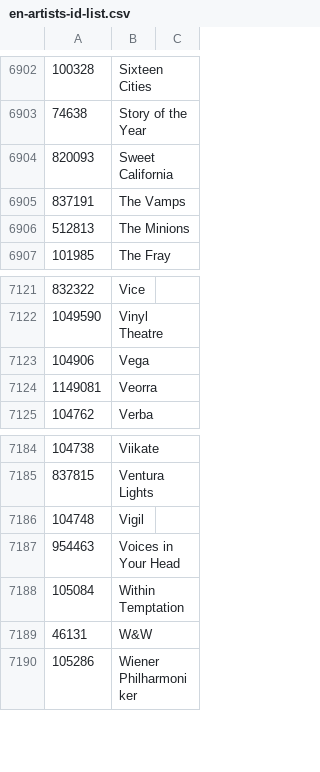
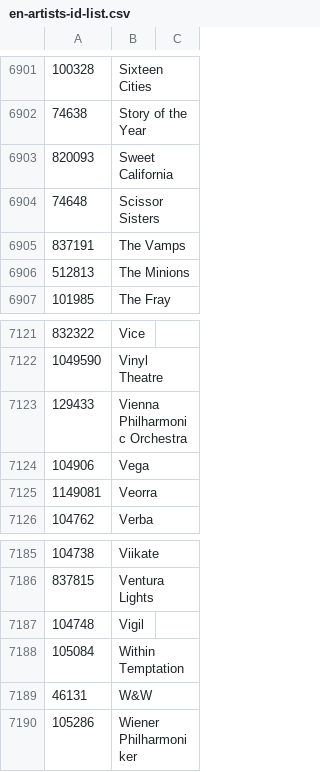
Before and after one commit to hzshuai/freestyle-spider, a CSV file: conf/en-artists-id-list.csv, drawn as a sheet; only a part is shown, gaps mark what is left out; removed rows and columns are numbered as before the commit, all else as after; the diff covers the shown part only; the diff names each change by its address in the sheet, - before the commit and + after, or states it on an @@ line.

```diff
--- a/conf/en-artists-id-list.csv
+++ b/conf/en-artists-id-list.csv
+row 6904: 74648 | Scissor Sisters
+row 7123: 129433 | Vienna Philharmonic Orchestra
-row 7187: 954463 | Voices in Your Head
```
Also changed, not shown: 3 added rows and 4 removed rows elsewhere in this file, conf/hot-en-artists-id-list.csv, 11 other files.
